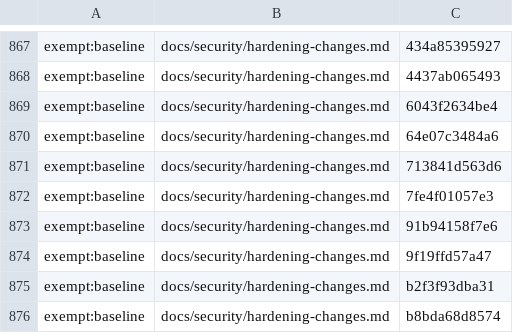
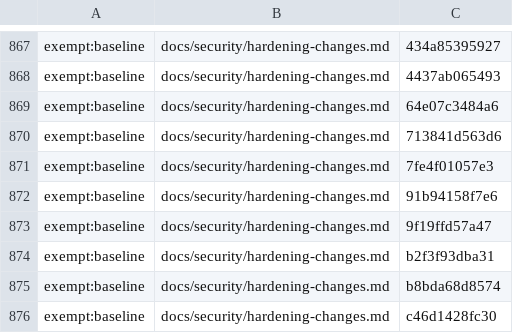
Before and after one commit to Controlvar/controlvar, a TSV file: docs/_claims/_frozen.tsv, drawn as a sheet; only a part is shown, gaps mark what is left out; the shorter side is filled out with more unchanged rows.

```diff
--- a/docs/_claims/_frozen.tsv
+++ b/docs/_claims/_frozen.tsv
@@ -868,3 +868,2 @@ exempt:baseline	docs/security/hardening-changes.md	434a85395927
 exempt:baseline	docs/security/hardening-changes.md	4437ab065493
-exempt:baseline	docs/security/hardening-changes.md	6043f2634be4
 exempt:baseline	docs/security/hardening-changes.md	64e07c3484a6
```
Also changed, not shown: 19 other files.
